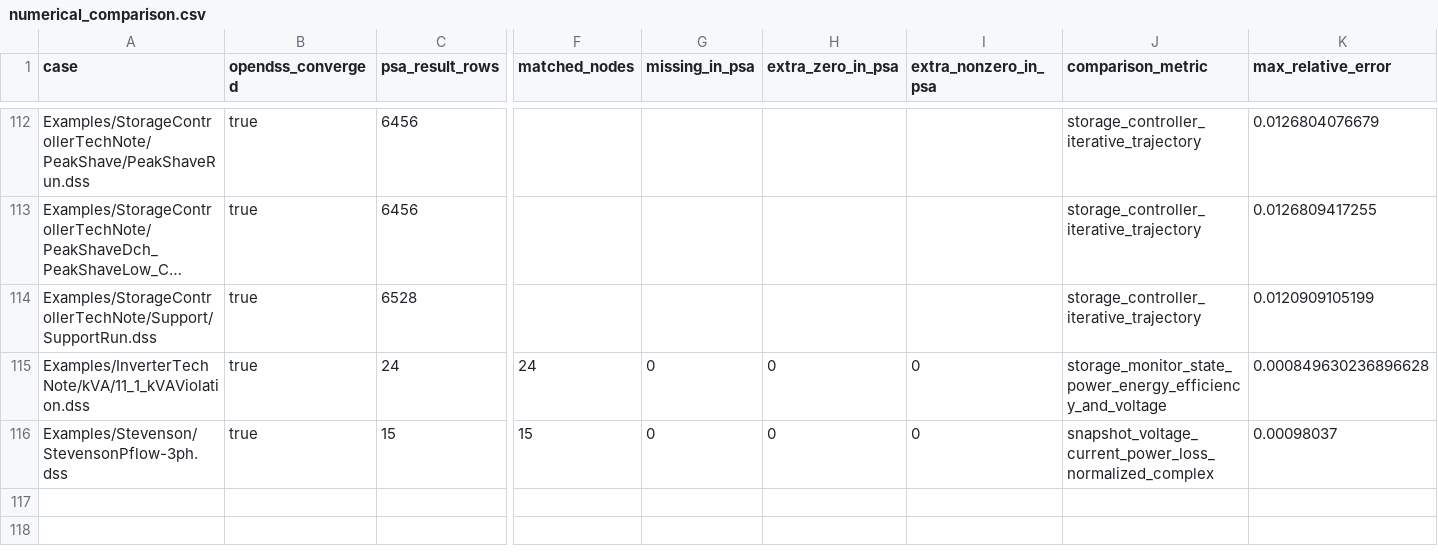
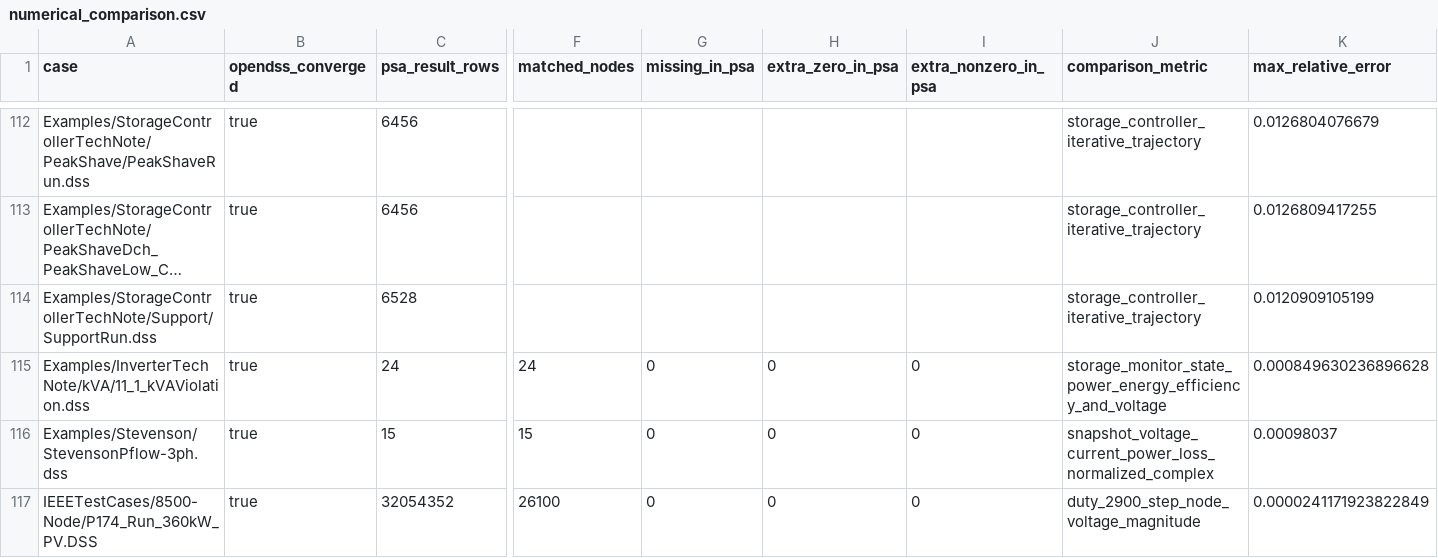
Before and after one commit to shufengdong/sparrowzz, a CSV file: dss/rssbundle/numerical_comparison.csv, drawn as a sheet; only a part is shown, gaps mark what is left out; long unchanged cells end in …; rows hold the shown columns only; the diff names each change by its address in the sheet, - before the commit and + after, or states it on an @@ line.

Commit message:
publish IEEE8500 P174 duty bundle

```diff
--- a/dss/rssbundle/numerical_comparison.csv
+++ b/dss/rssbundle/numerical_comparison.csv
+row 117: IEEETestCases/8500-Node/P174_Run_360kW_PV.DSS | true | 32054352 | 26100 | 0 | 0 | 0 | duty_2900_step_node_voltage_magnitude | 0.0000241171923822849
```
Also changed, not shown: dss/rssbundle/conversion_report.csv, 19 other files.
